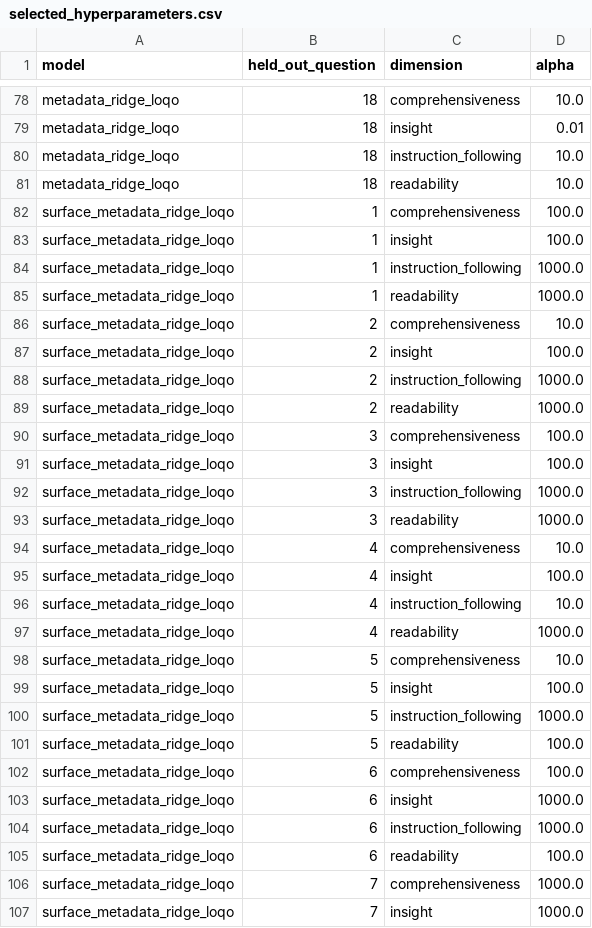
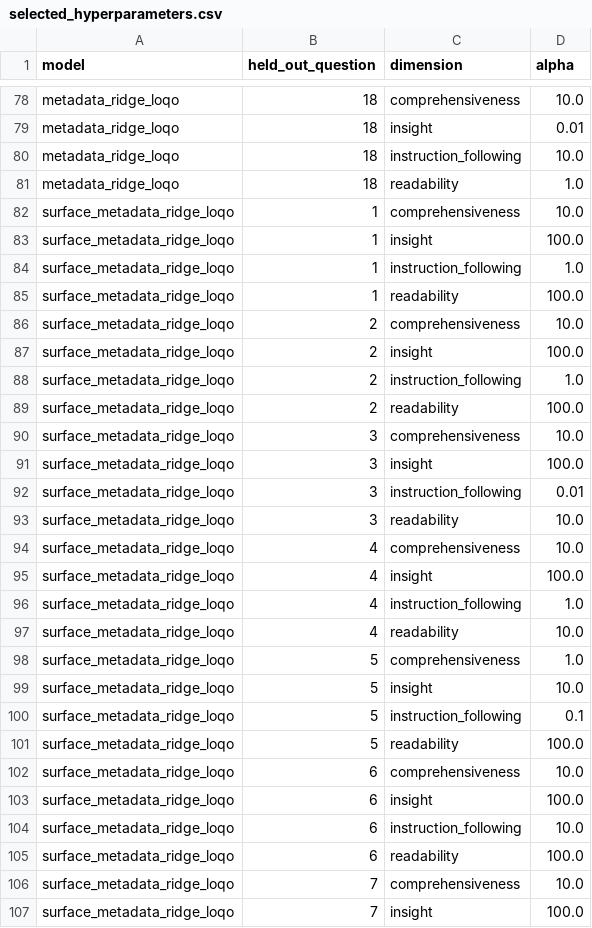
Before and after one commit to huichimegumi/ALM2, a CSV file: results/e0/selected_hyperparameters.csv, drawn as a sheet; only a part is shown, gaps mark what is left out; the diff covers the shown part only.

```diff
--- a/results/e0/selected_hyperparameters.csv
+++ b/results/e0/selected_hyperparameters.csv
@@ -80,28 +80,28 @@ metadata_ridge_loqo,18,insight,0.01
 metadata_ridge_loqo,18,instruction_following,10.0
-metadata_ridge_loqo,18,readability,10.0
-surface_metadata_ridge_loqo,1,comprehensiveness,100.0
+metadata_ridge_loqo,18,readability,1.0
+surface_metadata_ridge_loqo,1,comprehensiveness,10.0
 surface_metadata_ridge_loqo,1,insight,100.0
-surface_metadata_ridge_loqo,1,instruction_following,1000.0
-surface_metadata_ridge_loqo,1,readability,1000.0
+surface_metadata_ridge_loqo,1,instruction_following,1.0
+surface_metadata_ridge_loqo,1,readability,100.0
 surface_metadata_ridge_loqo,2,comprehensiveness,10.0
 surface_metadata_ridge_loqo,2,insight,100.0
-surface_metadata_ridge_loqo,2,instruction_following,1000.0
-surface_metadata_ridge_loqo,2,readability,1000.0
-surface_metadata_ridge_loqo,3,comprehensiveness,100.0
+surface_metadata_ridge_loqo,2,instruction_following,1.0
+surface_metadata_ridge_loqo,2,readability,100.0
+surface_metadata_ridge_loqo,3,comprehensiveness,10.0
 surface_metadata_ridge_loqo,3,insight,100.0
-surface_metadata_ridge_loqo,3,instruction_following,1000.0
-surface_metadata_ridge_loqo,3,readability,1000.0
+surface_metadata_ridge_loqo,3,instruction_following,0.01
+surface_metadata_ridge_loqo,3,readability,10.0
 surface_metadata_ridge_loqo,4,comprehensiveness,10.0
 surface_metadata_ridge_loqo,4,insight,100.0
-surface_metadata_ridge_loqo,4,instruction_following,10.0
-surface_metadata_ridge_loqo,4,readability,1000.0
-surface_metadata_ridge_loqo,5,comprehensiveness,10.0
-surface_metadata_ridge_loqo,5,insight,100.0
-surface_metadata_ridge_loqo,5,instruction_following,1000.0
+surface_metadata_ridge_loqo,4,instruction_following,1.0
+surface_metadata_ridge_loqo,4,readability,10.0
+surface_metadata_ridge_loqo,5,comprehensiveness,1.0
+surface_metadata_ridge_loqo,5,insight,10.0
+surface_metadata_ridge_loqo,5,instruction_following,0.1
 surface_metadata_ridge_loqo,5,readability,100.0
-surface_metadata_ridge_loqo,6,comprehensiveness,100.0
-surface_metadata_ridge_loqo,6,insight,1000.0
-surface_metadata_ridge_loqo,6,instruction_following,1000.0
+surface_metadata_ridge_loqo,6,comprehensiveness,10.0
+surface_metadata_ridge_loqo,6,insight,100.0
+surface_metadata_ridge_loqo,6,instruction_following,10.0
 surface_metadata_ridge_loqo,6,readability,100.0
-surface_metadata_ridge_loqo,7,comprehensiveness,1000.0
-surface_metadata_ridge_loqo,7,insight,1000.0
+surface_metadata_ridge_loqo,7,comprehensiveness,10.0
+surface_metadata_ridge_loqo,7,insight,100.0
```
Also changed, not shown: 36 edited cells elsewhere in this file, results/e0/bootstrap_ci.csv, results/e0/model_metrics.csv, 10 other files.
